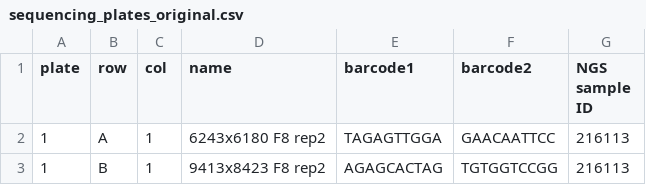
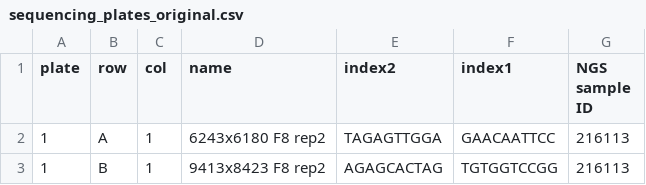
Before and after one commit to ellisztamas/1001crosses, a CSV file: 01_data/02_F8_unaligned_bams/sequencing_plates_original.csv, drawn as a sheet; only a part is shown.

Commit message:
Updates to SNP calls for F8s, first round.
Changed column names in sample sheet from barcode{1,2} to index{2,1}
because methlab expects the latter.
Changed renaming python script to match.
(notice order change - for some reason the order of adapters in fastq
filenames is opposite to what is published in the Nextera adapter list).

Added a line to the unzipping script to move the unzipped fastq files
to a new directory, because scratch-cbe seems to delete them after a day
otherwise.

```diff
--- a/01_data/02_F8_unaligned_bams/sequencing_plates_original.csv
+++ b/01_data/02_F8_unaligned_bams/sequencing_plates_original.csv
@@ -1,2 +1,2 @@
-plate,row,col,name,barcode1,barcode2,NGS sample ID
+plate,row,col,name,index2,index1,NGS sample ID
 1,A,1,6243x6180 F8 rep2,TAGAGTTGGA,GAACAATTCC,216113
```
Also changed, not shown: 2 other files.
